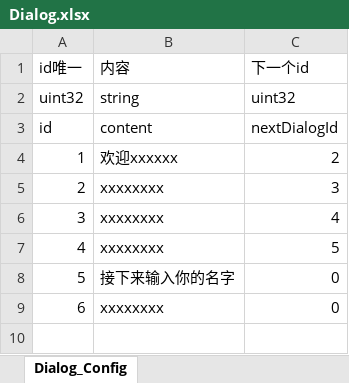
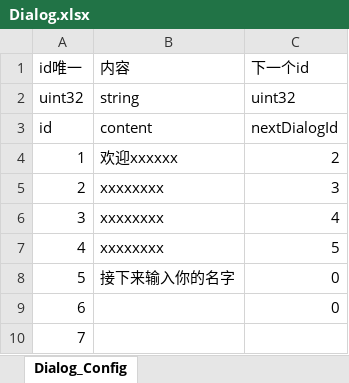
Before and after one commit to cofdream/Null, an Excel workbook: Project/BuildProto/Excel/Dialog.xlsx, sheet Dialog_Config, drawn as a sheet; values as stored, in another font and other column widths than the file's, no borders; addresses are those after the commit; the diff names each change by its address in the sheet, - before the commit and + after, or states it on an @@ line.

```diff
--- a/Project/BuildProto/Excel/Dialog.xlsx (sheet Dialog_Config)
+++ b/Project/BuildProto/Excel/Dialog.xlsx (sheet Dialog_Config)
+row 9: 6 |  | 0
@@ column A renumbered from row 10 down @@
-B10: xxxxxxxx
+B10: (empty)
-C10: 0
+C10: (empty)
```
Also changed, not shown: 3 other files.
